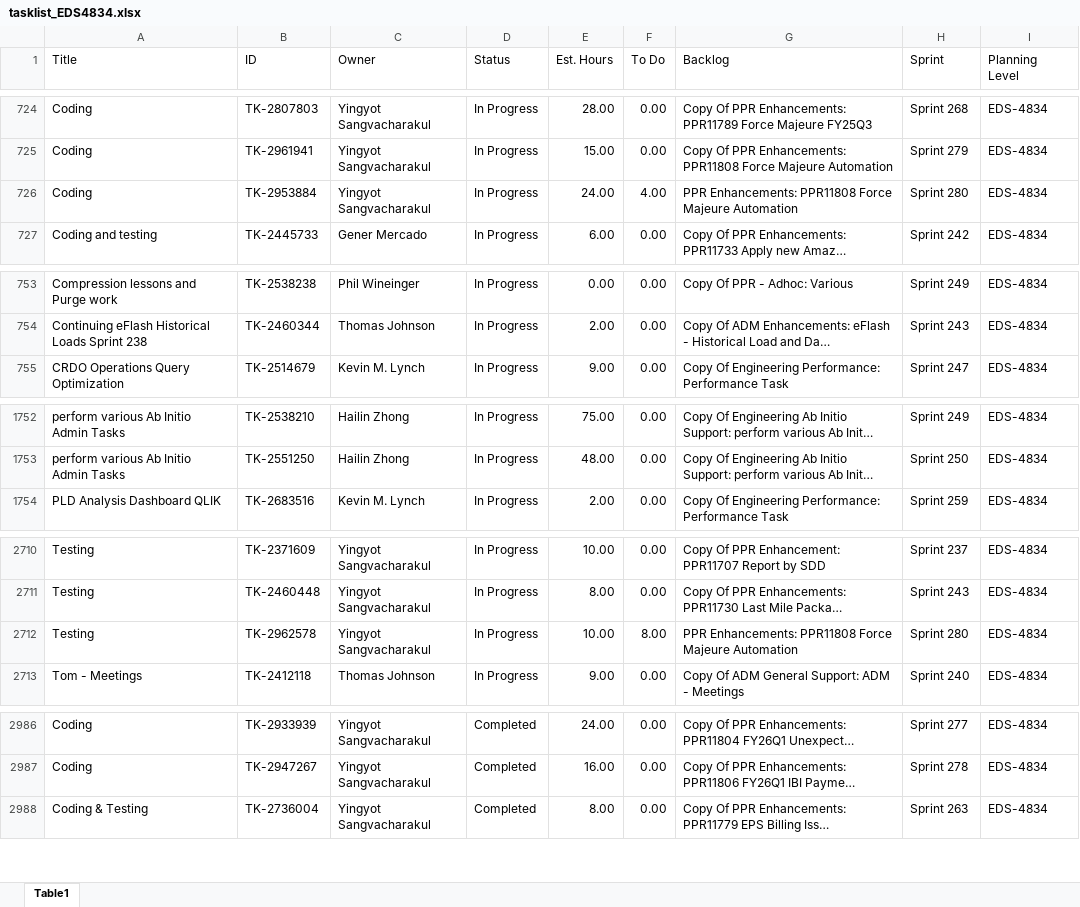
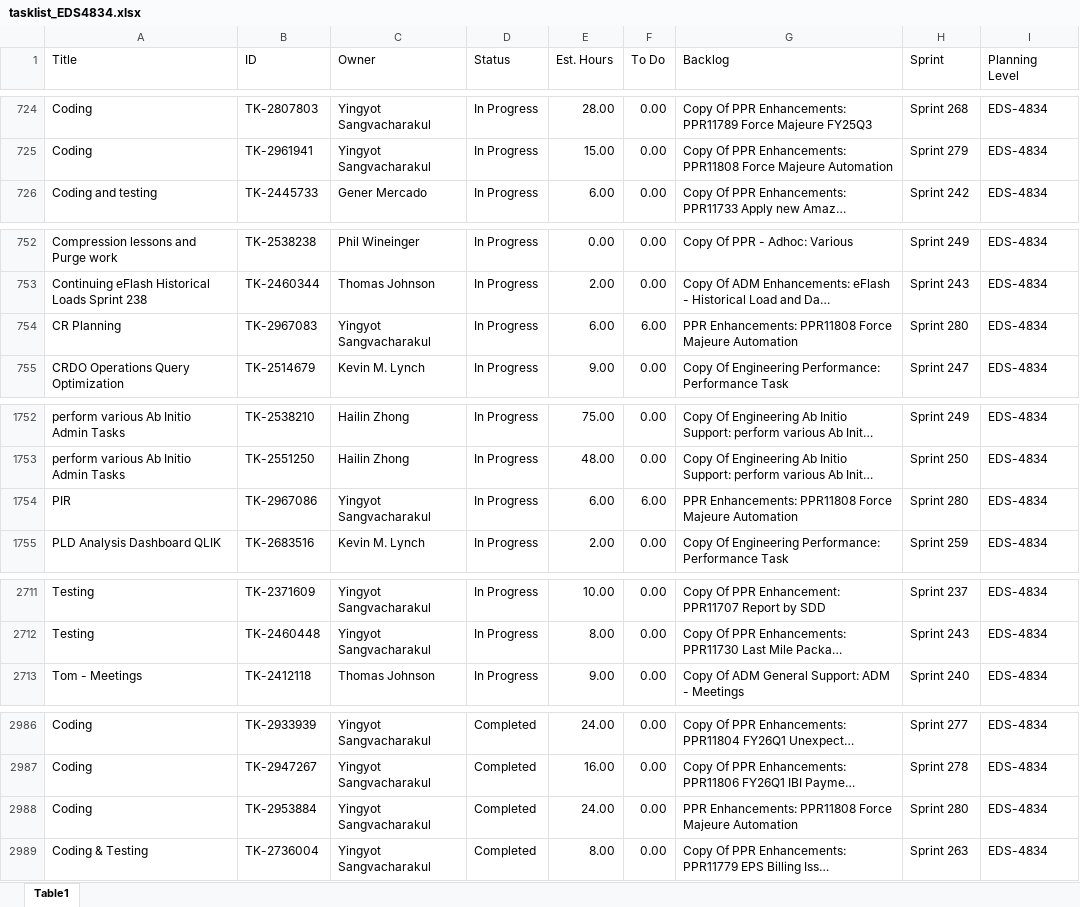
Before and after one commit to usps-dataeng/versionone-dashboard, an Excel workbook: tasklist_EDS4834.xlsx, sheet Table1, drawn as a sheet; only a part is shown, gaps mark what is left out; long unchanged cells end in …; values as stored, in another font and other column widths than the file's, no borders; removed rows and columns are numbered as before the commit, all else as after; the diff covers the shown part only; the diff names each change by its address in the sheet, - before the commit and + after, or states it on an @@ line.

```diff
--- a/tasklist_EDS4834.xlsx (sheet Table1)
+++ b/tasklist_EDS4834.xlsx (sheet Table1)
-row 726: Coding | TK-2953884 | Yingyot Sangvacharakul | In Progress | 24.00 | 4.00 | PPR Enhancements: PPR11808 Force Majeure Automation | Sprint 280 | EDS-4834
+row 754: CR Planning | TK-2967083 | Yingyot Sangvacharakul | In Progress | 6.00 | 6.00 | PPR Enhancements: PPR11808 Force Majeure Automation | Sprint 280 | EDS-4834
+row 1754: PIR | TK-2967086 | Yingyot Sangvacharakul | In Progress | 6.00 | 6.00 | PPR Enhancements: PPR11808 Force Majeure Automation | Sprint 280 | EDS-4834
-row 2712: Testing | TK-2962578 | Yingyot Sangvacharakul | In Progress | 10.00 | 8.00 | PPR Enhancements: PPR11808 Force Majeure Automation | Sprint 280 | EDS-4834
+row 2988: Coding | TK-2953884 | Yingyot Sangvacharakul | Completed | 24.00 | 0.00 | PPR Enhancements: PPR11808 Force Majeure Automation | Sprint 280 | EDS-4834
```
Also changed, not shown: 1 added row and 8 edited cells elsewhere in this sheet, tasklist_CDAS6441.xlsx, tasklist_EEB9372.xlsx, 5 other files.
